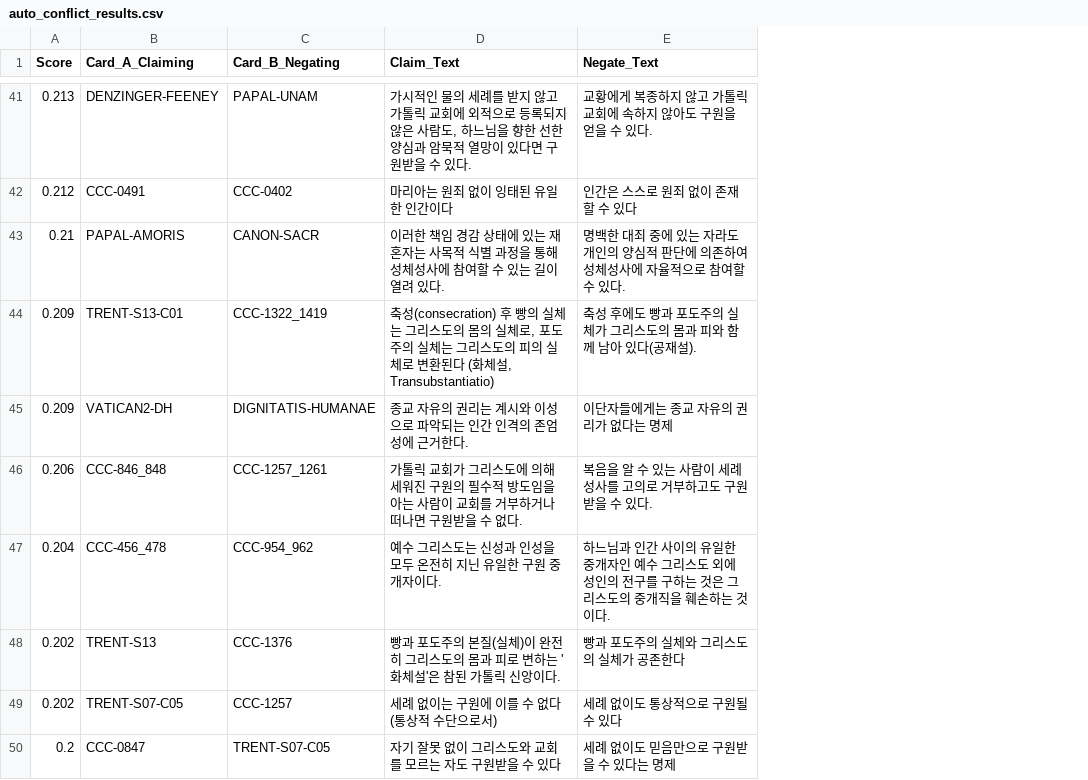
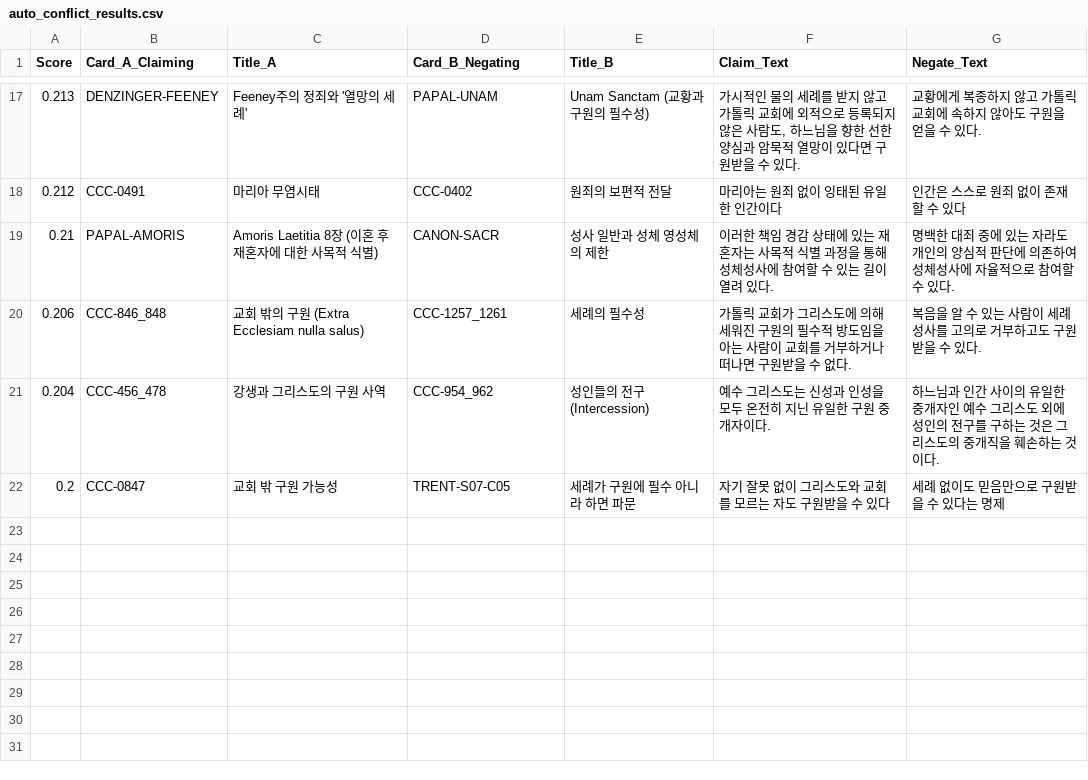
Before and after one commit to jloveonly-prog/the-scripture-audit-ko, a CSV file: the-catholic-audit/08_REPORT/auto_conflict_results.csv, drawn as a sheet; only a part is shown, gaps mark what is left out; removed rows and columns are numbered as before the commit, all else as after; the diff covers the shown part only; the diff names each change by its address in the sheet, - before the commit and + after, or states it on an @@ line.

```diff
--- a/the-catholic-audit/08_REPORT/auto_conflict_results.csv
+++ b/the-catholic-audit/08_REPORT/auto_conflict_results.csv
+column C (Title_A), rows 17-22: Feeney주의 정죄와 '열망의 세례' | 마리아 무염시태 | Amoris Laetitia 8장 (이혼 후 재혼자에 대한 사목적 식별) | 교회 밖의 구원 (Extra Ecclesiam nulla salus) | 강생과 그리스도의 구원 사역 | 교회 밖 구원 가능성
+column E (Title_B), rows 17-22: Unam Sanctam (교황과 구원의 필수성) | 원죄의 보편적 전달 | 성사 일반과 성체 영성체의 제한 | 세례의 필수성 | 성인들의 전구 (Intercession) | 세례가 구원에 필수 아니라 하면 파문
-row 44: 0.209 | TRENT-S13-C01 | CCC-1322_1419 | 축성(consecration) 후 빵의 실체는 그리스도의 몸의 실체로, 포도주의 실체는 그리스도의 피의 실체로 변환된다 (화체설, Transubstantiatio) | 축성 후에도 빵과 포도주의 실체가 그리스도의 몸과 피와 함께 남아 있다(공재설).
-row 45: 0.209 | VATICAN2-DH | DIGNITATIS-HUMANAE | 종교 자유의 권리는 계시와 이성으로 파악되는 인간 인격의 존엄성에 근거한다. | 이단자들에게는 종교 자유의 권리가 없다는 명제
-row 48: 0.202 | TRENT-S13 | CCC-1376 | 빵과 포도주의 본질(실체)이 완전히 그리스도의 몸과 피로 변하는 '화체설'은 참된 가톨릭 신앙이다. | 빵과 포도주의 실체와 그리스도의 실체가 공존한다
-row 49: 0.202 | TRENT-S07-C05 | CCC-1257 | 세례 없이는 구원에 이를 수 없다 (통상적 수단으로서) | 세례 없이도 통상적으로 구원될 수 있다
```
Also changed, not shown: 24 removed rows elsewhere in this file, 6 other files.
